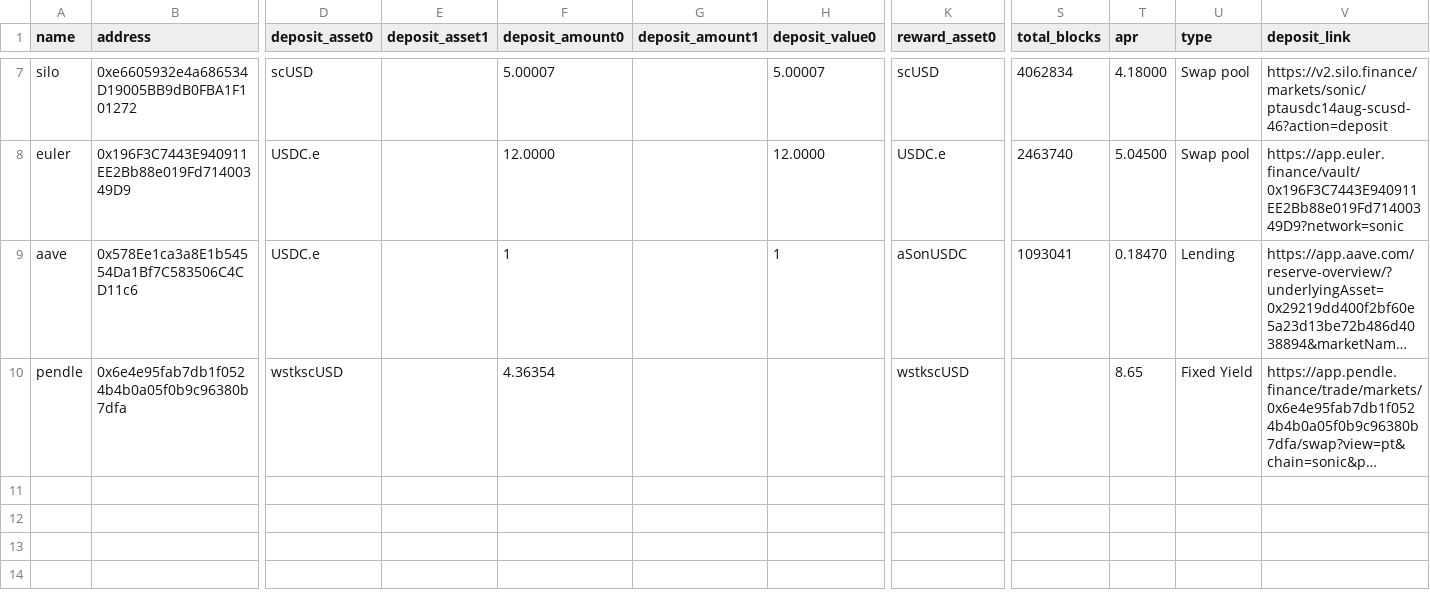
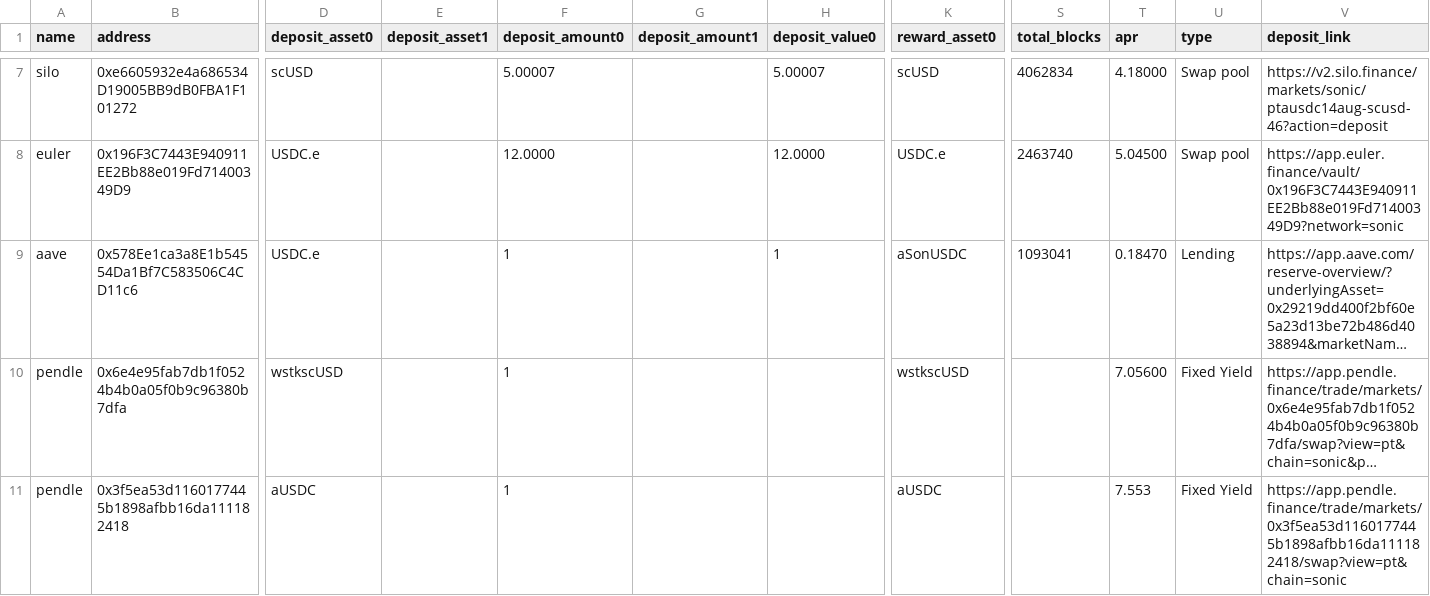
Before and after one commit to rikaa15/shadow-scraper, a TSV file: export/portfolio_export.tsv, drawn as a sheet; only a part is shown, gaps mark what is left out; long unchanged cells end in …; rows hold the shown columns only; the diff names each change by its address in the sheet, - before the commit and + after, or states it on an @@ line.

Commit message:
Update export

```diff
--- a/export/portfolio_export.tsv
+++ b/export/portfolio_export.tsv
-F10 (deposit_amount0): 4.36354
+F10 (deposit_amount0): 1
-T10 (apr): 8.65
+T10 (apr): 7.05600
+row 11: pendle | 0x3f5ea53d1160177445b1898afbb16da111182418 | aUSDC |  | 1 |  |  | aUSDC |  | 7.553 | Fixed Yield | https://app.pendle.finance/trade/markets/0x3f5ea53d1160177445b1898afbb16da111182418/swap?view=pt&chain=sonic
```
